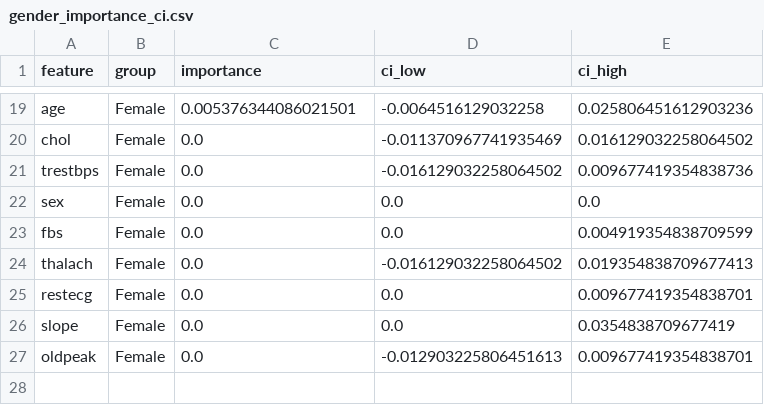
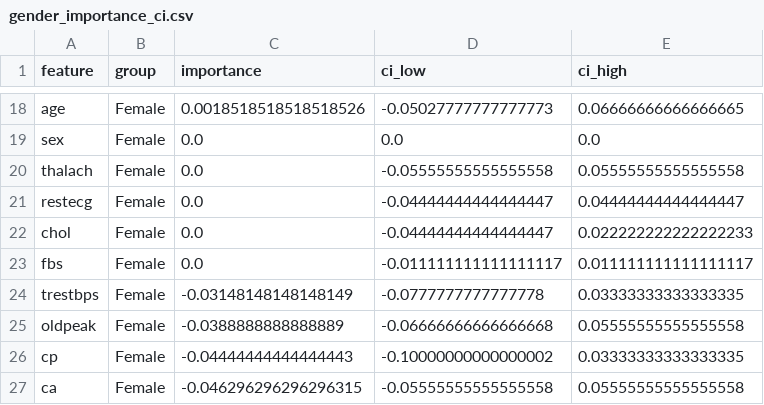
Before and after one commit to VrundaJoshi25/heart-disease-tableau-dashboard, a CSV file: data/processed/gender_importance_ci.csv, drawn as a sheet; only a part is shown, gaps mark what is left out; removed rows and columns are numbered as before the commit, all else as after; the diff covers the shown part only; the diff names each change by its address in the sheet, - before the commit and + after, or states it on an @@ line.

```diff
--- a/data/processed/gender_importance_ci.csv
+++ b/data/processed/gender_importance_ci.csv
-C18 (importance): 0.005376344086021501
+C18 (importance): 0.0018518518518518526
-D18 (ci_low): -0.0064516129032258
+D18 (ci_low): -0.05027777777777773
-E18 (ci_high): 0.025806451612903236
+E18 (ci_high): 0.06666666666666665
-row 20: chol | Female | 0.0 | -0.011370967741935469 | 0.016129032258064502
-row 21: trestbps | Female | 0.0 | -0.016129032258064502 | 0.009677419354838736
-row 23: fbs | Female | 0.0 | 0.0 | 0.004919354838709599
-D20 (ci_low): -0.016129032258064502
+D20 (ci_low): -0.05555555555555558
-E20 (ci_high): 0.019354838709677413
+E20 (ci_high): 0.05555555555555558
-D21 (ci_low): 0.0
+D21 (ci_low): -0.04444444444444447
-E21 (ci_high): 0.009677419354838701
+E21 (ci_high): 0.04444444444444447
-row 26: slope | Female | 0.0 | 0.0 | 0.0354838709677419
+row 22: chol | Female | 0.0 | -0.04444444444444447 | 0.022222222222222233
+row 23: fbs | Female | 0.0 | -0.011111111111111117 | 0.011111111111111117
+row 24: trestbps | Female | -0.03148148148148149 | -0.0777777777777778 | 0.03333333333333335
-C25 (importance): 0.0
+C25 (importance): -0.0388888888888889
-D25 (ci_low): -0.012903225806451613
+D25 (ci_low): -0.06666666666666668
-E25 (ci_high): 0.009677419354838701
+E25 (ci_high): 0.05555555555555558
+row 26: cp | Female | -0.04444444444444443 | -0.10000000000000002 | 0.03333333333333335
+row 27: ca | Female | -0.046296296296296315 | -0.05555555555555558 | 0.05555555555555558
```
Also changed, not shown: 9 added rows, 10 removed rows and 16 edited cells elsewhere in this file, data/processed/importance_builtin.csv, data/processed/importance_permutation.csv, 13 other files.
